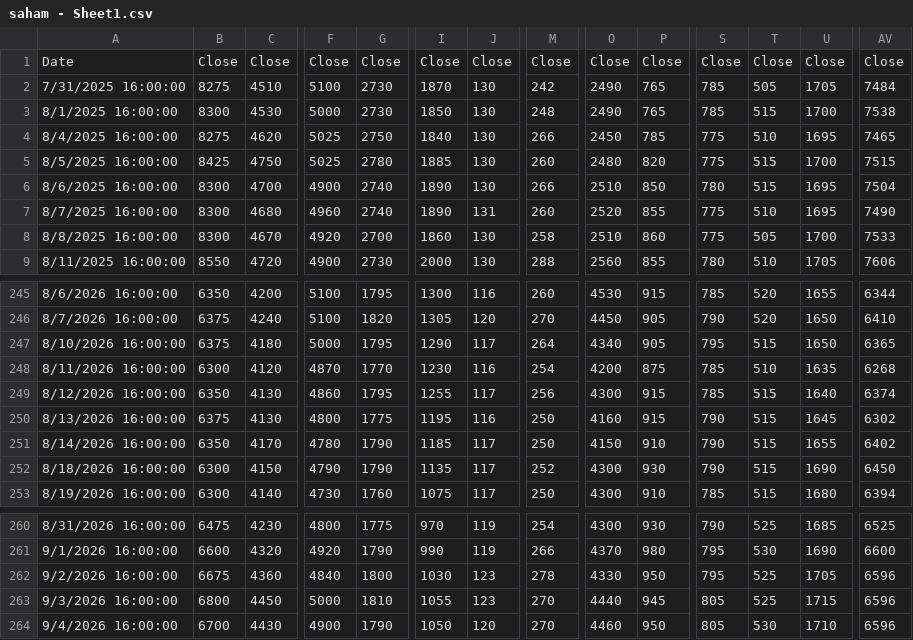
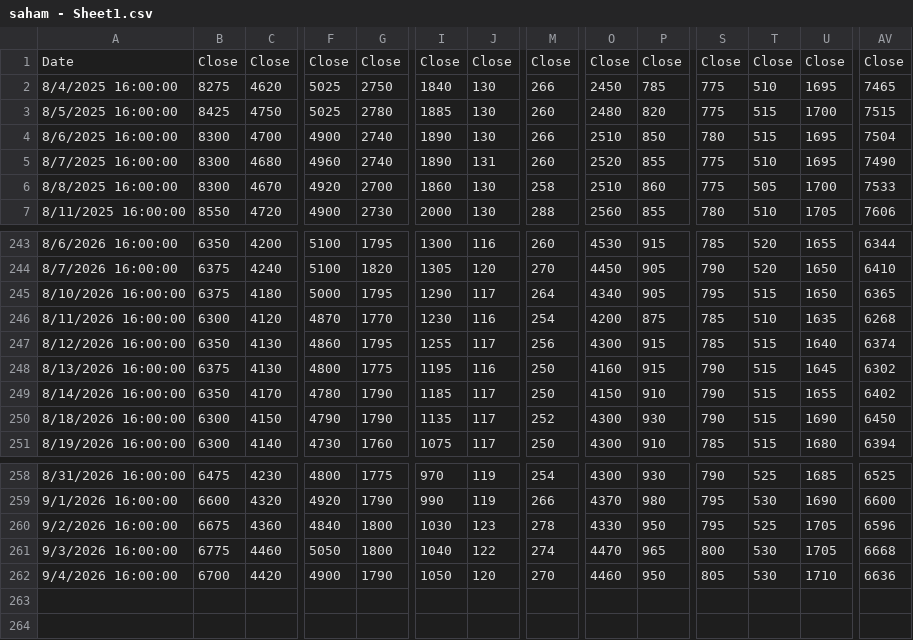
Before and after one commit to wlmyaps/kurs, a CSV file: saham - Sheet1.csv, drawn as a sheet; only a part is shown, gaps mark what is left out; removed rows and columns are numbered as before the commit, all else as after; rows hold the shown columns only; the diff covers the shown part only; the diff names each change by its address in the sheet, - before the commit and + after, or states it on an @@ line.

```diff
--- a/saham - Sheet1.csv
+++ b/saham - Sheet1.csv
-row 2: 7/31/2025 16:00:00 | 8275 | 4510 | 5100 | 2730 | 1870 | 130 | 242 | 2490 | 765 | 785 | 505 | 1705 | 7484
-row 3: 8/1/2025 16:00:00 | 8300 | 4530 | 5000 | 2730 | 1850 | 130 | 248 | 2490 | 765 | 785 | 515 | 1700 | 7538
-B261: 6800
+B261: 6775
-C261: 4450
+C261: 4460
-F261: 5000
+F261: 5050
-G261: 1810
+G261: 1800
-I261: 1055
+I261: 1040
-J261: 123
+J261: 122
-M261: 270
+M261: 274
-O261: 4440
+O261: 4470
-P261: 945
+P261: 965
-S261: 805
+S261: 800
-T261: 525
+T261: 530
-U261: 1715
+U261: 1705
-AV261: 6596
+AV261: 6668
-C262: 4430
+C262: 4420
-AV262: 6596
+AV262: 6636
```
Also changed, not shown: 11 edited cells elsewhere in this file, Data Historis GAU_IDR.csv, 1 other file.
